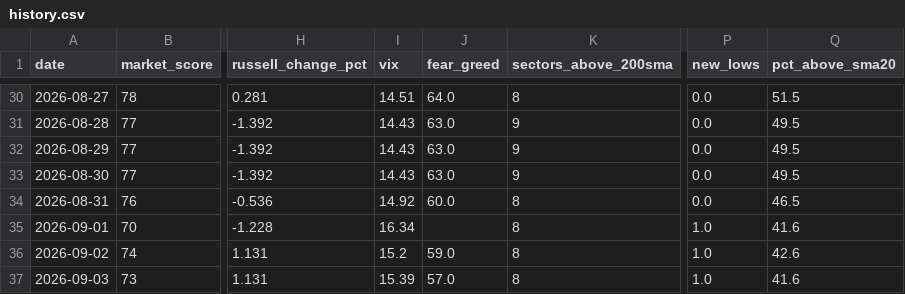
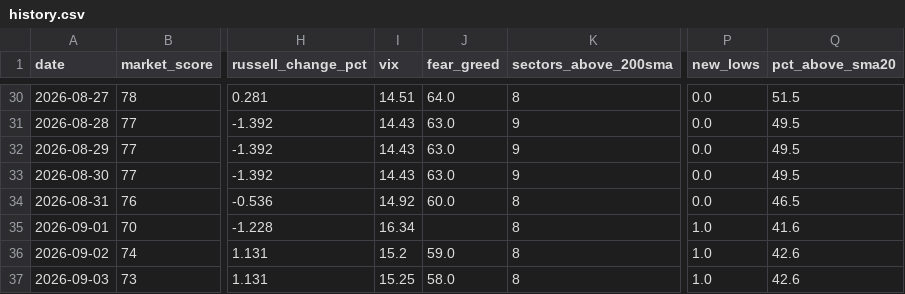
Before and after one commit to agent22793/market-dashboard, a CSV file: data/history.csv, drawn as a sheet; only a part is shown, gaps mark what is left out; the diff names each change by its address in the sheet, - before the commit and + after, or states it on an @@ line.

```diff
--- a/data/history.csv
+++ b/data/history.csv
-I37 (vix): 15.39
+I37 (vix): 15.25
-J37 (fear_greed): 57.0
+J37 (fear_greed): 58.0
-Q37 (pct_above_sma20): 41.6
+Q37 (pct_above_sma20): 42.6
```
Also changed, not shown: 1 other file.
